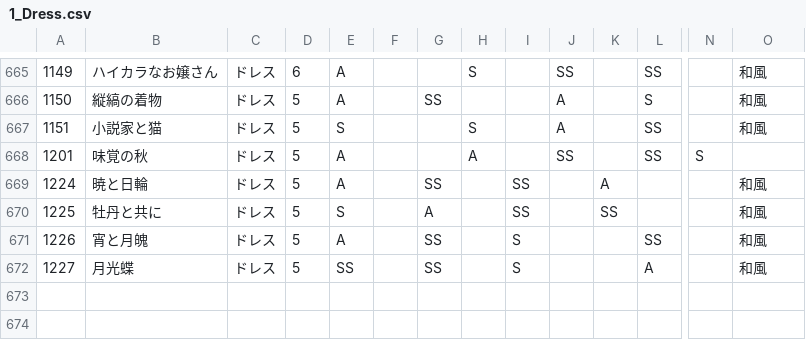
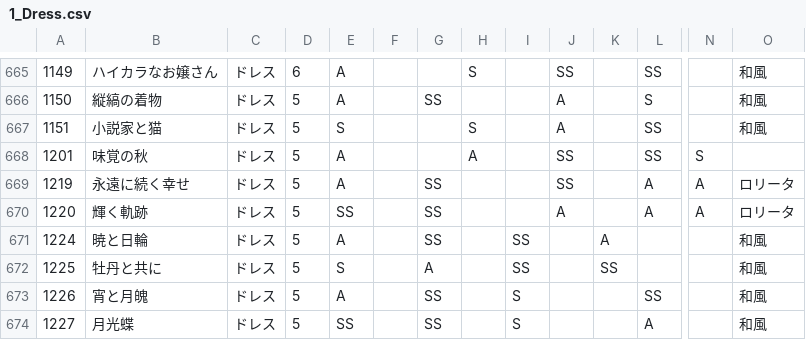
Before and after one commit to ShTair/MiracleNikkiData, a CSV file: Items/1_Dress.csv, drawn as a sheet; only a part is shown, gaps mark what is left out; rows hold the shown columns only; the diff names each change by its address in the sheet, - before the commit and + after, or states it on an @@ line.

```diff
--- a/Items/1_Dress.csv
+++ b/Items/1_Dress.csv
+row 669: 1219 | 永遠に続く幸せ | ドレス | 5 | A |  | SS |  |  | SS |  | A | A | ロリータ
+row 670: 1220 | 輝く軌跡 | ドレス | 5 | SS |  | SS |  |  | A |  | A | A | ロリータ
```
Also changed, not shown: Items/0_Hairstyle.csv, Items/2_Coat.csv, 3 other files.
